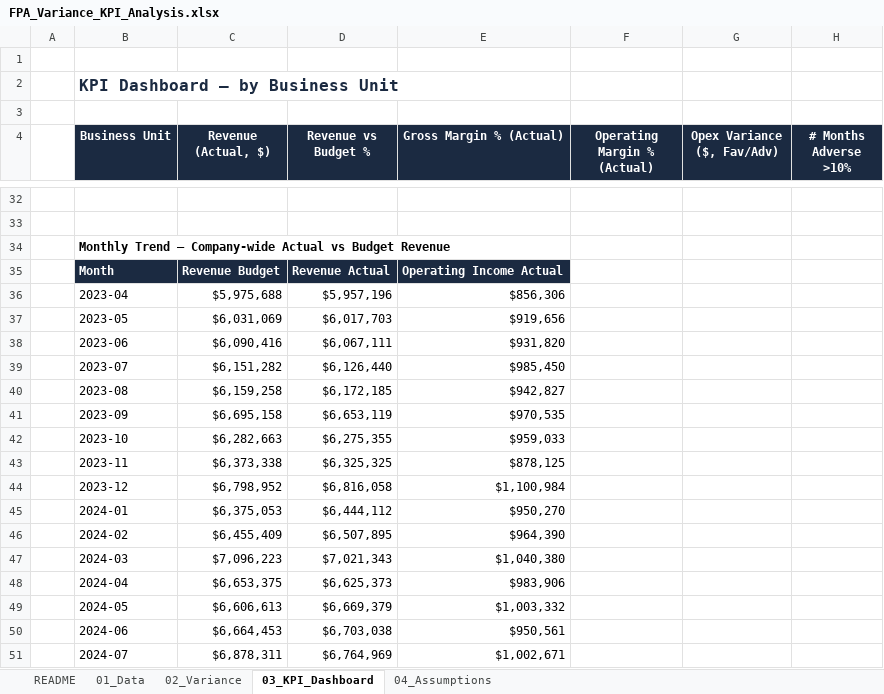
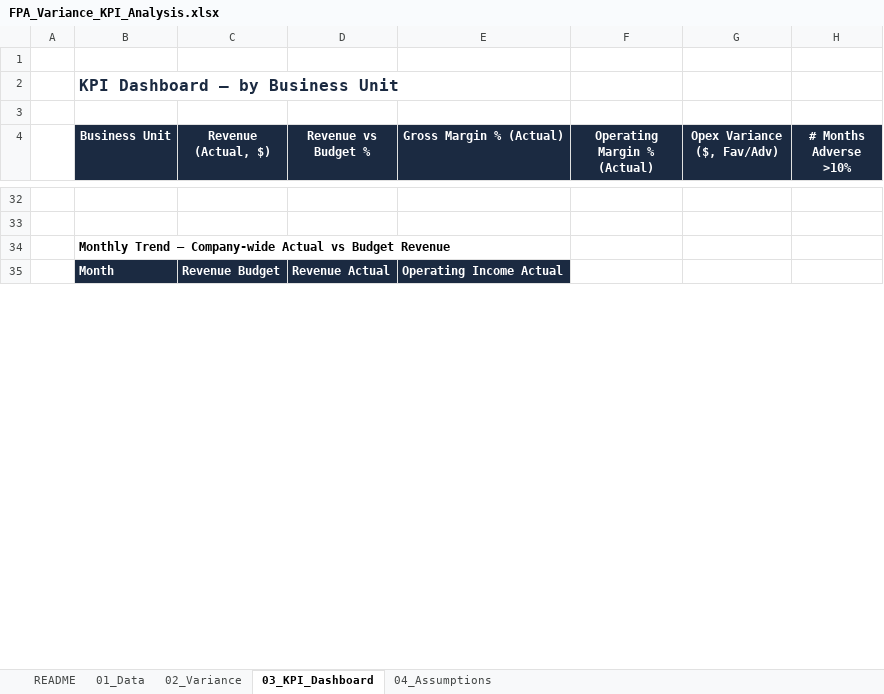
Before and after one commit to cmabijeshbj-web/cmabijeshbj-web.github.io, an Excel workbook: assets/downloads/FPA_Variance_KPI_Analysis.xlsx, sheet 03_KPI_Dashboard, drawn as a sheet; only a part is shown, gaps mark what is left out; values as stored, in another font and other column widths than the file's, no borders; charts and pictures not drawn; removed rows and columns are numbered as before the commit, all else as after; the diff covers the shown part only; the diff names each change by its address in the sheet, - before the commit and + after, or states it on an @@ line.

```diff
--- a/assets/downloads/FPA_Variance_KPI_Analysis.xlsx (sheet 03_KPI_Dashboard)
+++ b/assets/downloads/FPA_Variance_KPI_Analysis.xlsx (sheet 03_KPI_Dashboard)
-row 36:  | 2023-04 | $5,975,688 | $5,957,196 | $856,306
-row 37:  | 2023-05 | $6,031,069 | $6,017,703 | $919,656
-row 38:  | 2023-06 | $6,090,416 | $6,067,111 | $931,820
-row 39:  | 2023-07 | $6,151,282 | $6,126,440 | $985,450
-row 40:  | 2023-08 | $6,159,258 | $6,172,185 | $942,827
-row 41:  | 2023-09 | $6,695,158 | $6,653,119 | $970,535
-row 42:  | 2023-10 | $6,282,663 | $6,275,355 | $959,033
-row 43:  | 2023-11 | $6,373,338 | $6,325,325 | $878,125
-row 44:  | 2023-12 | $6,798,952 | $6,816,058 | $1,100,984
-row 45:  | 2024-01 | $6,375,053 | $6,444,112 | $950,270
-row 46:  | 2024-02 | $6,455,409 | $6,507,895 | $964,390
-row 47:  | 2024-03 | $7,096,223 | $7,021,343 | $1,040,380
-row 48:  | 2024-04 | $6,653,375 | $6,625,373 | $983,906
-row 49:  | 2024-05 | $6,606,613 | $6,669,379 | $1,003,332
-row 50:  | 2024-06 | $6,664,453 | $6,703,038 | $950,561
-row 51:  | 2024-07 | $6,878,311 | $6,764,969 | $1,002,671
```
Also changed, not shown: 36 added rows, 20 removed rows and 11 edited cells elsewhere in this sheet, charts or pictures, assets/downloads/Integrated_Financial_Model.xlsx, assets/downloads/UAE_Corporate_Tax_Computation.xlsx, 2 other files.
